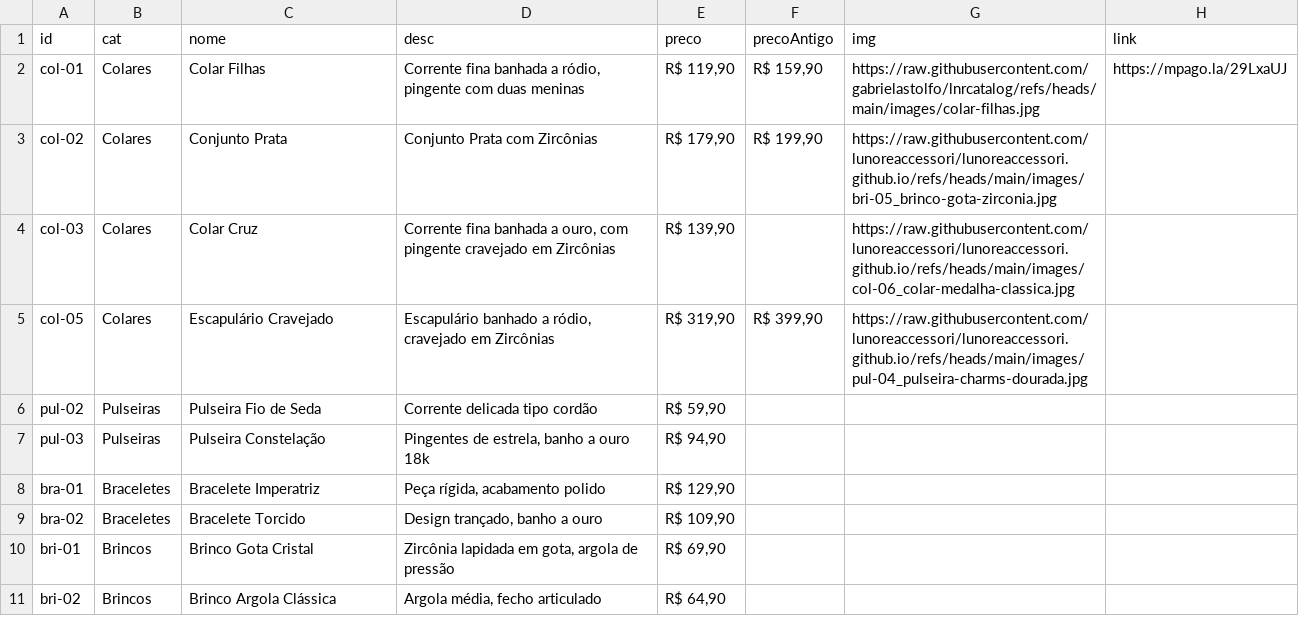
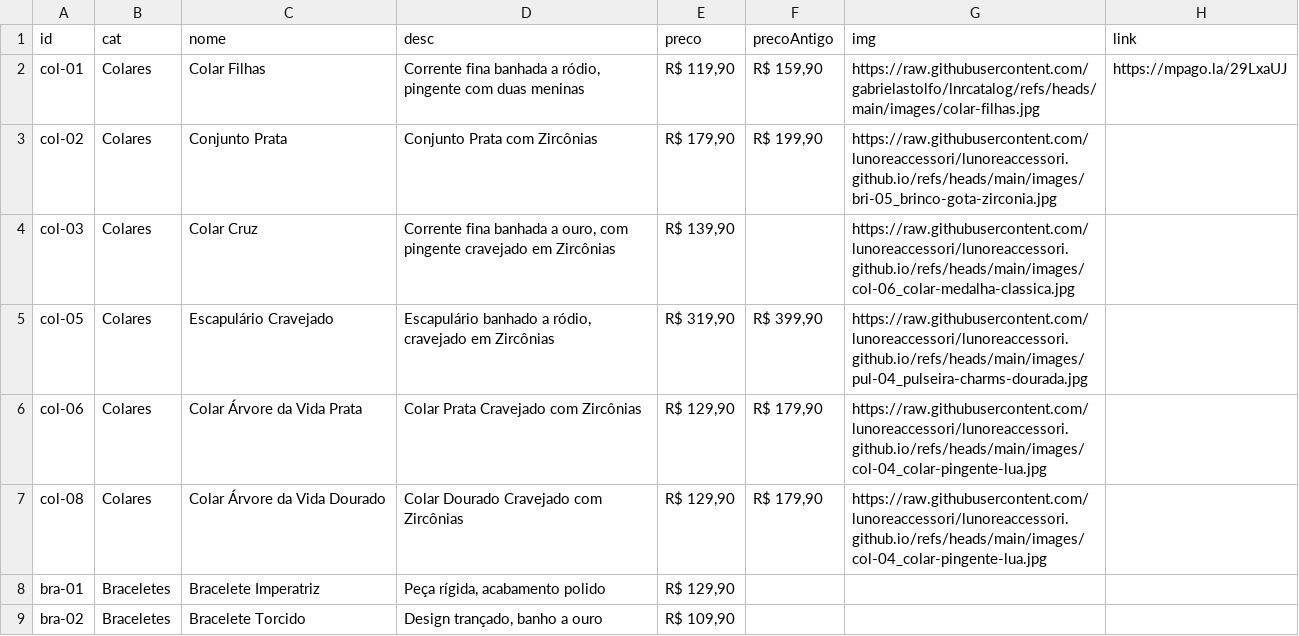
Before and after one commit to gabrielastolfo/lnrcatalog, a CSV file: produtos.csv, drawn as a sheet; only a part is shown; the shorter side is filled out with more unchanged rows.

Commit message:
Update produtos.csv

```diff
--- a/produtos.csv
+++ b/produtos.csv
@@ -5,4 +5,4 @@ col-03,Colares,Colar Cruz,"Corrente fina banhada a ouro, com pingente cravejado
 col-05,Colares,Escapulário Cravejado,"Escapulário banhado a ródio, cravejado em Zircônias","R$ 319,90","R$ 399,90",https://raw.githubusercontent.com/lunoreaccessori/lunoreaccessori.github.io/refs/heads/main/images/pul-04_pulseira-charms-dourada.jpg,
-pul-02,Pulseiras,Pulseira Fio de Seda,Corrente delicada tipo cordão,"R$ 59,90",,,
-pul-03,Pulseiras,Pulseira Constelação,"Pingentes de estrela, banho a ouro 18k","R$ 94,90",,,
+col-06,Colares,Colar Árvore da Vida Prata,"Colar Prata Cravejado com Zircônias","R$ 129,90","R$ 179,90",https://raw.githubusercontent.com/lunoreaccessori/lunoreaccessori.github.io/refs/heads/main/images/col-04_colar-pingente-lua.jpg,
+col-08,Colares,Colar Árvore da Vida Dourado,"Colar Dourado Cravejado com Zircônias","R$ 129,90","R$ 179,90",https://raw.githubusercontent.com/lunoreaccessori/lunoreaccessori.github.io/refs/heads/main/images/col-04_colar-pingente-lua.jpg,
 bra-01,Braceletes,Bracelete Imperatriz,"Peça rígida, acabamento polido","R$ 129,90",,,
```
